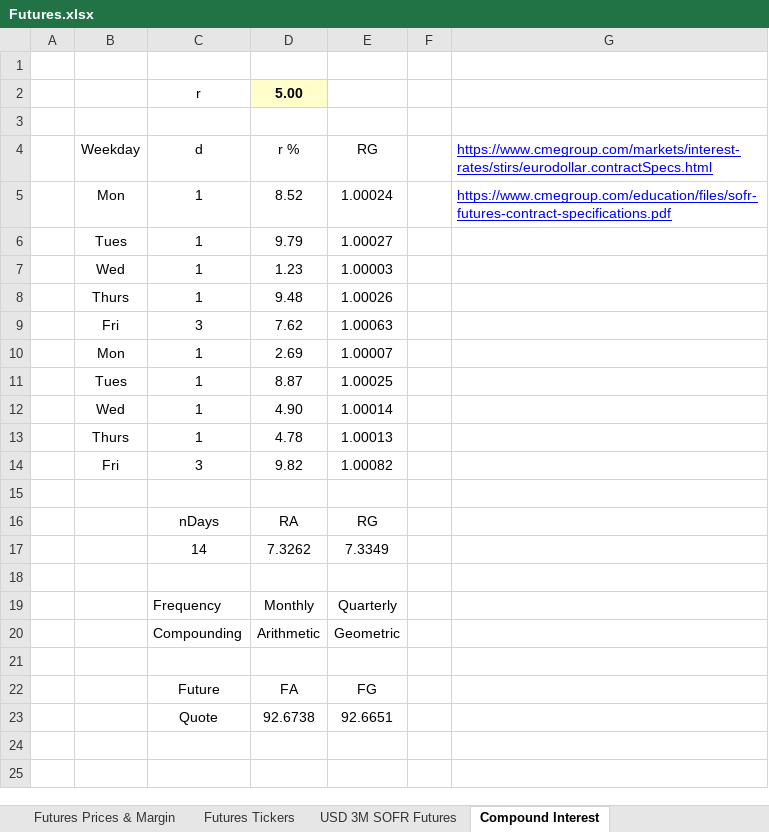
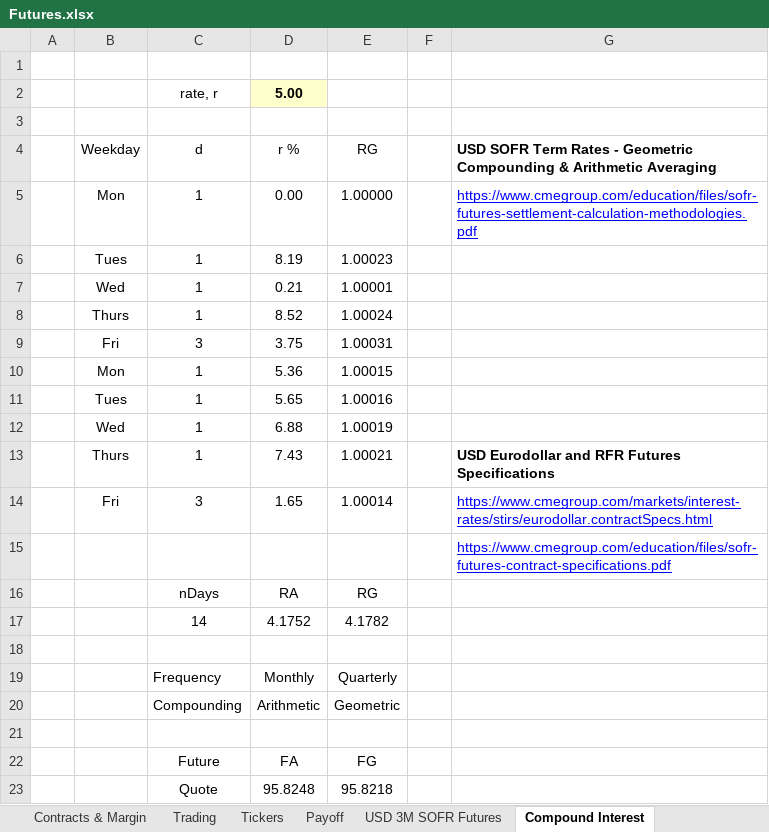
Before and after one commit to nburgessx/SwapsBook, an Excel workbook: 03 Products & Pricing/09 Futures/Futures.xlsx, sheet Compound Interest, drawn as a sheet; values as stored, in another font and other column widths than the file's, no borders; charts and pictures not drawn; removed rows and columns are numbered as before the commit, all else as after; the diff names each change by its address in the sheet, - before the commit and + after, or states it on an @@ line.

Commit message:
Updating Futures and FRA Excel workbooks

```diff
--- a/03 Products & Pricing/09 Futures/Futures.xlsx (sheet Compound Interest)
+++ b/03 Products & Pricing/09 Futures/Futures.xlsx (sheet Compound Interest)
-sheet tab: Futures Prices & Margin
+sheet tab: Contracts & Margin
-sheet tab: Futures Tickers
+sheet tab: Tickers
+sheet tab: Trading
+sheet tab: Payoff
-C2: r
+C2: rate, r
-G4: https://www.cmegroup.com/markets/interest-rates/stirs/eurodollar.contractSpecs.html
+G4: USD SOFR Term Rates - Geometric Compounding & Arithmetic Averaging
@@ G4 bold: off → on, underline: on → off, text colour: #0000FF → black @@
+row 5:  | Mon | 1 | 0.00 | 1.00000 |  | https://www.cmegroup.com/education/files/sofr-futures-settlement-calculation-methodologies.pdf
+row 6:  | Tues | 1 | 8.19 | 1.00023
+row 7:  | Wed | 1 | 0.21 | 1.00001
-B8: Mon
+B8: Thurs
-G8: https://www.cmegroup.com/education/files/sofr-futures-contract-specifications.pdf
+G8: (empty)
-row 6:  | Tues | 1 | 9.79 | 1.00027
-row 7:  | Wed | 1 | 1.23 | 1.00003
-row 8:  | Thurs | 1 | 9.48 | 1.00026
-D9: 7.62
+D9: 3.75
-E9: 1.00063
+E9: 1.00031
-D10: 2.69
+D10: 5.36
-E10: 1.00007
+E10: 1.00015
-D11: 8.87
+D11: 5.65
-E11: 1.00025
+E11: 1.00016
-D12: 4.90
+D12: 6.88
-E12: 1.00014
+E12: 1.00019
-row 13:  | Thurs | 1 | 4.78 | 1.00013
-row 14:  | Fri | 3 | 9.82 | 1.00082
-row 13: (empty)
+row 13:  | Thurs | 1 | 7.43 | 1.00021 |  | USD Eurodollar and RFR Futures Specifications
+row 14:  | Fri | 3 | 1.65 | 1.00014 |  | https://www.cmegroup.com/markets/interest-rates/stirs/eurodollar.contractSpecs.html
+row 15:  |  |  |  |  |  | https://www.cmegroup.com/education/files/sofr-futures-contract-specifications.pdf
-row 17:  |  | 14 | 7.3262 | 7.3349
+row 17:  |  | 14 | 4.1752 | 4.1782
-row 23:  |  | Quote | 92.6738 | 92.6651
+row 23:  |  | Quote | 95.8248 | 95.8218
```
Also changed, not shown: sheet Contracts & Margin, sheet Tickers, formulas that keep their value, charts or pictures, 03 Products & Pricing/FRAs.xlsx.
